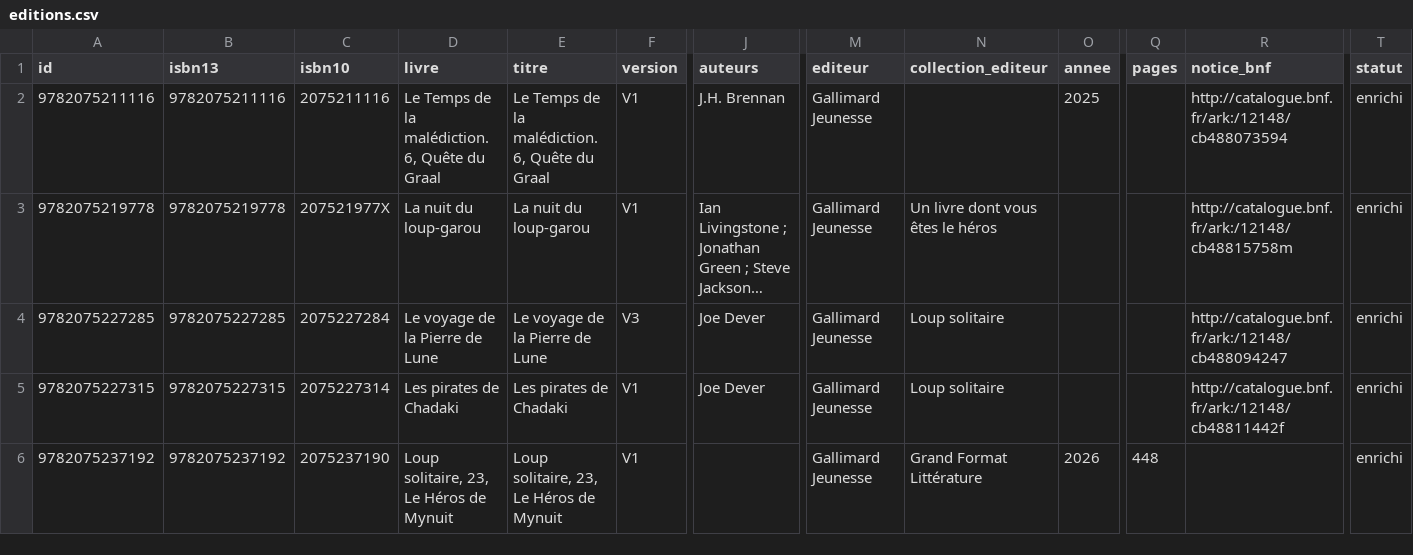
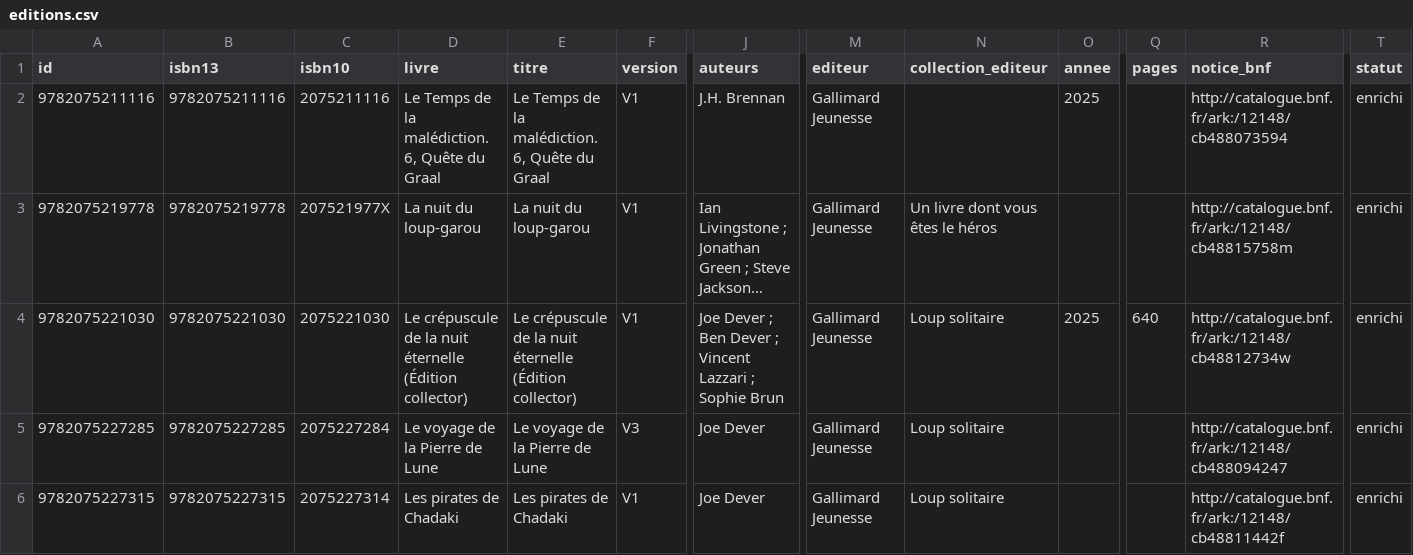
Before and after one commit to loliba92/LDVELH, a CSV file: data/processed/editions.csv, drawn as a sheet; only a part is shown, gaps mark what is left out; the shorter side is filled out with more unchanged rows; long unchanged cells end in …; rows hold the shown columns only; the diff names each change by its address in the sheet, - before the commit and + after, or states it on an @@ line.

Commit message:
Livres ajoutés par liste d'ISBN du 2026-10-18 par loliba (superadmin)

```diff
--- a/data/processed/editions.csv
+++ b/data/processed/editions.csv
+row 4: 9782075221030 | 9782075221030 | 2075221030 | Le crépuscule de la nuit éternelle (Édition collector) | Le crépuscule de la nuit éternelle (Édition collector) | V1 | Joe Dever ; Ben Dever ; Vincent Lazzari ; Sophie Brun | Gallimard Jeunesse | Loup solitaire | 2025 | 640 | http://catalogue.bnf.fr/ark:/12148/cb48812734w | enrichi
```
Also changed, not shown: 4 other files.
